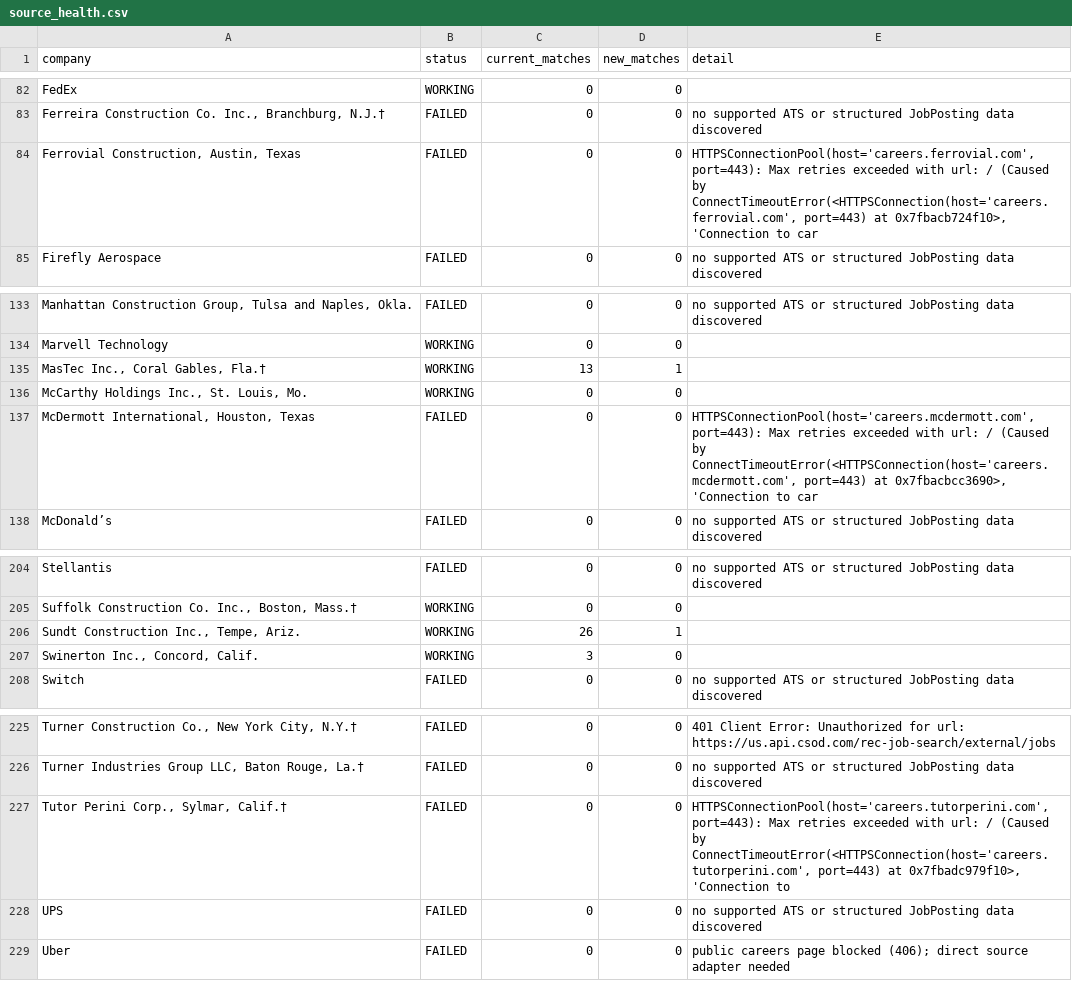
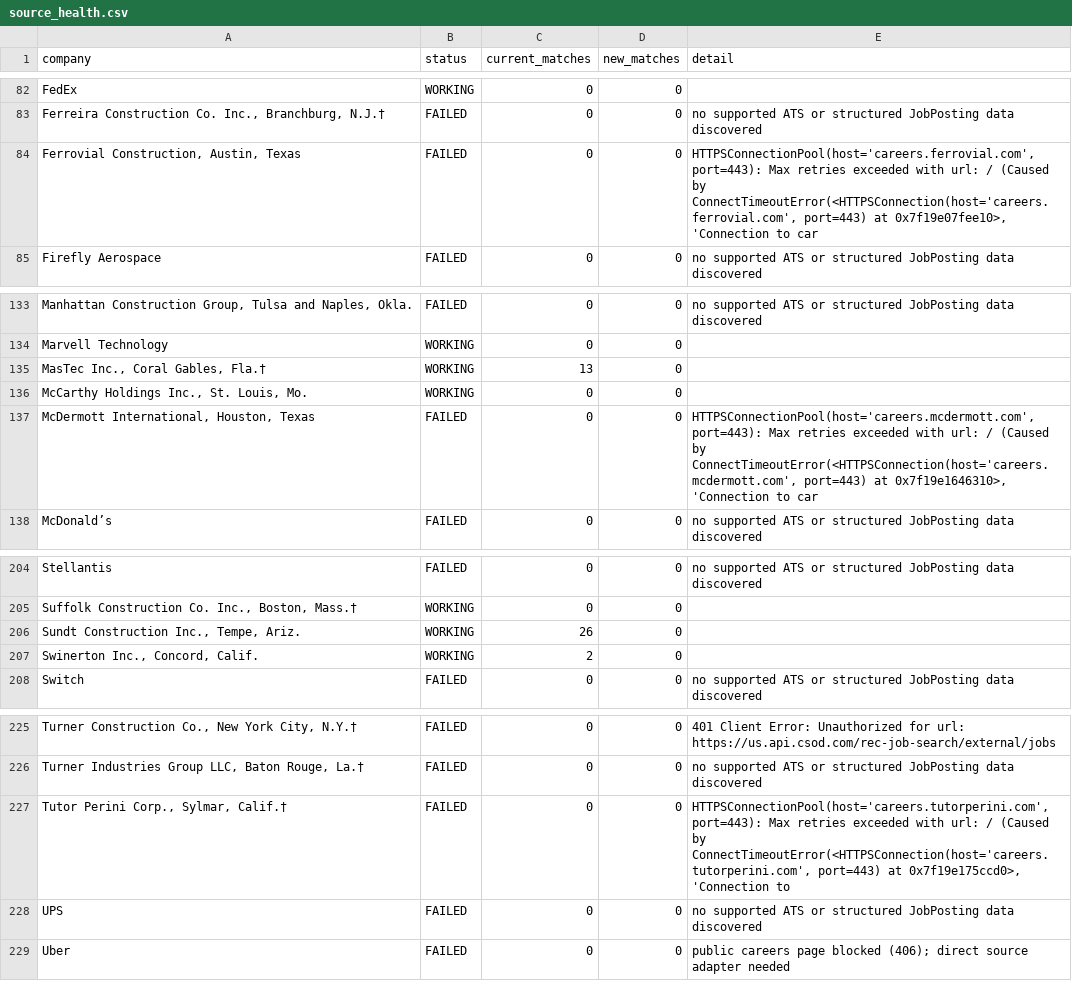
Before and after one commit to sandeepreddy46-max/Jobscrapper, a CSV file: source_health.csv, drawn as a sheet; only a part is shown, gaps mark what is left out; the diff names each change by its address in the sheet, - before the commit and + after, or states it on an @@ line.

```diff
--- a/source_health.csv
+++ b/source_health.csv
-E84 (detail): …port=443) at 0x7fbacb724f10>, 'Connection to…
+E84 (detail): …port=443) at 0x7f19e07fee10>, 'Connection to…
-D135 (new_matches): 1
+D135 (new_matches): 0
-E137 (detail): …port=443) at 0x7fbacbcc3690>, 'Connection to…
+E137 (detail): …port=443) at 0x7f19e1646310>, 'Connection to…
-D206 (new_matches): 1
+D206 (new_matches): 0
-C207 (current_matches): 3
+C207 (current_matches): 2
-E227 (detail): …port=443) at 0x7fbadc979f10>, 'Connection to
+E227 (detail): …port=443) at 0x7f19e175ccd0>, 'Connection to
```
Also changed, not shown: current_jobs.csv, 1 other file.
